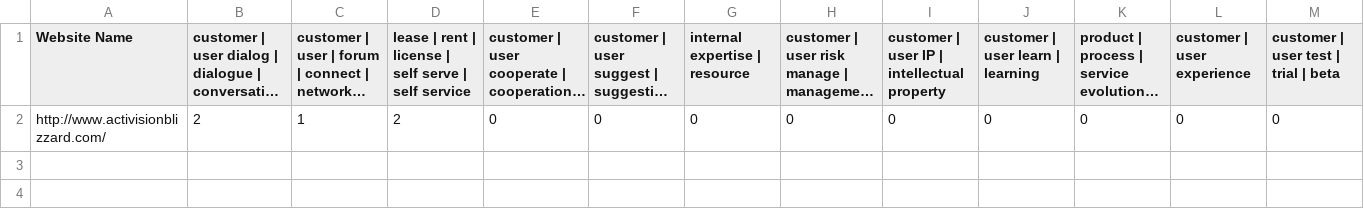
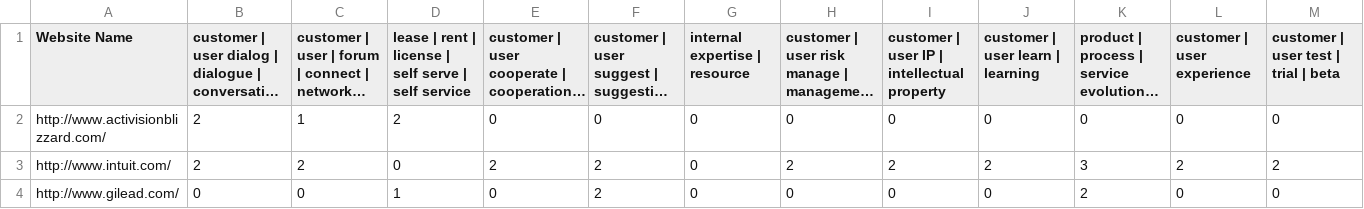
Before and after one commit to TitouanUniLu/BSP_WebScraper, a CSV file: results.csv, drawn as a sheet; only a part is shown; long unchanged cells end in …; rows hold the shown columns only; the diff names each change by its address in the sheet, - before the commit and + after, or states it on an @@ line.

```diff
--- a/results.csv
+++ b/results.csv
+row 3: http://www.intuit.com/ | 2 | 2 | 0 | 2 | 2 | 0 | 2 | 2 | 2 | 3 | 2 | 2
+row 4: http://www.gilead.com/ | 0 | 0 | 1 | 0 | 2 | 0 | 0 | 0 | 0 | 2 | 0 | 0
```
Also changed, not shown: 1 other file.
